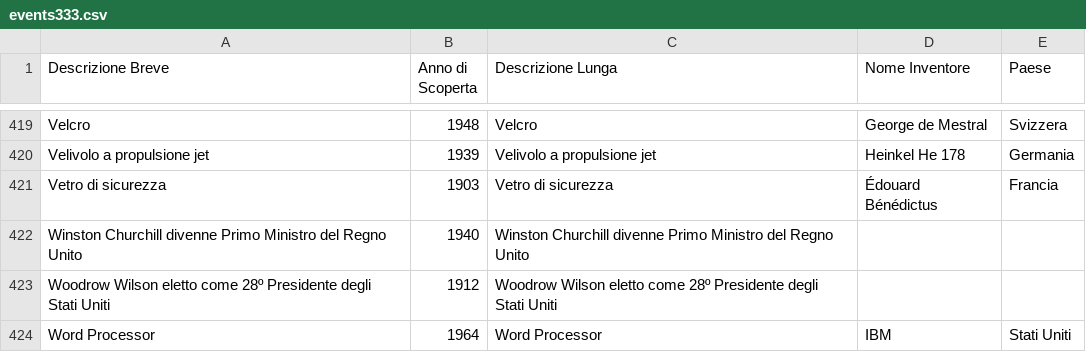
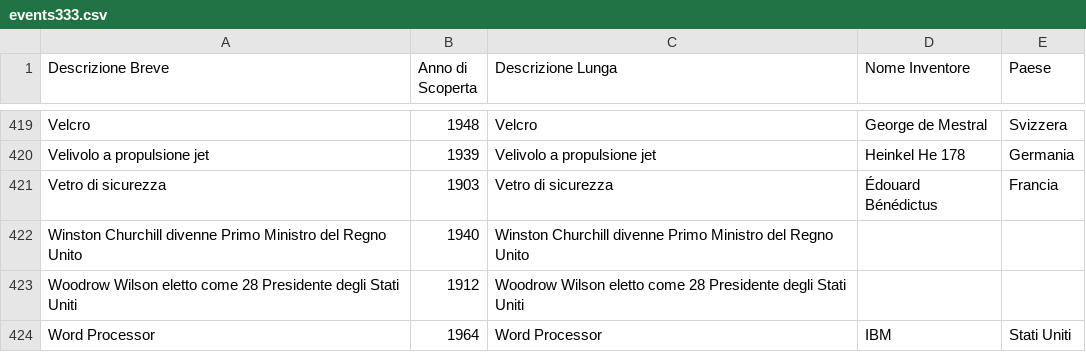
Before and after one commit to frpeddis/TestApp1, a CSV file: events333.csv, drawn as a sheet; only a part is shown, gaps mark what is left out.

Commit message:
Add files via upload

```diff
--- a/events333.csv
+++ b/events333.csv
@@ -422,3 +422,3 @@ Vetro di sicurezza,1903,Vetro di sicurezza,Édouard Bénédictus,Francia
 Winston Churchill divenne Primo Ministro del Regno Unito,1940,Winston Churchill divenne Primo Ministro del Regno Unito,,
-Woodrow Wilson eletto come 28º Presidente degli Stati Uniti,1912,Woodrow Wilson eletto come 28º Presidente degli Stati Uniti,,
+Woodrow Wilson eletto come 28 Presidente degli Stati Uniti,1912,Woodrow Wilson eletto come 28 Presidente degli Stati Uniti,,
 Word Processor,1964,Word Processor,IBM,Stati Uniti
```
